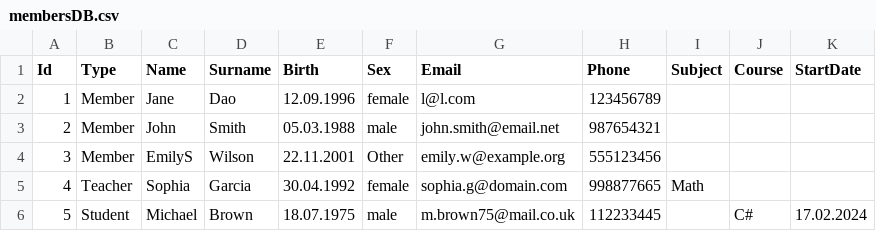
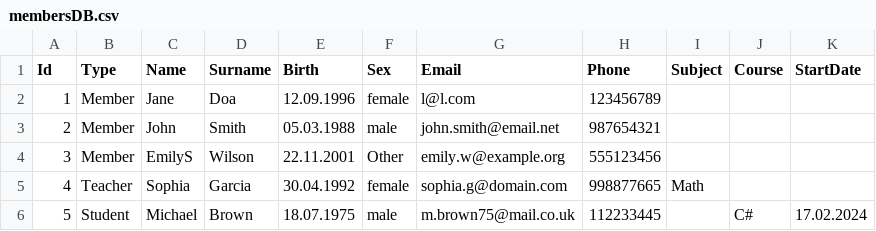
Before and after one commit to RustamHolov/Inventory-system, a CSV file: membersDB.csv, drawn as a sheet.

```diff
--- a/membersDB.csv
+++ b/membersDB.csv
@@ -1,3 +1,3 @@
 Id,Type,Name,Surname,Birth,Sex,Email,Phone,Subject,Course,StartDate
-1,Member,Jane,Dao,12.09.1996,female,l@l.com,123456789,,,
+1,Member,Jane,Doa,12.09.1996,female,l@l.com,123456789,,,
 2,Member,John,Smith,05.03.1988,male,john.smith@email.net,987654321,,,
```
Also changed, not shown: 13 other files.
